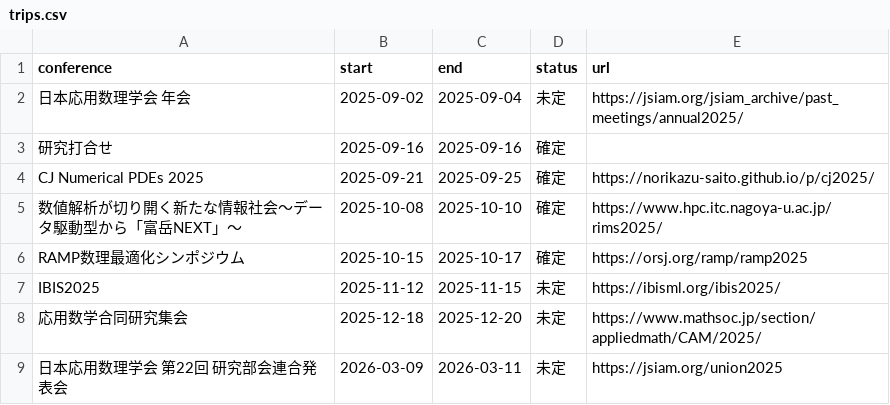
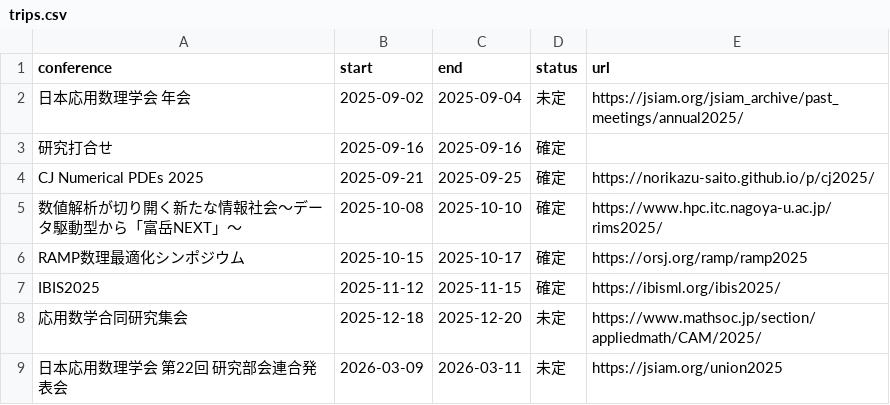
Before and after one commit to Shun-310/shun-310.github.io, a CSV file: ja/schedule/csv/trips.csv, drawn as a sheet.

```diff
--- a/ja/schedule/csv/trips.csv
+++ b/ja/schedule/csv/trips.csv
@@ -6,3 +6,3 @@ CJ Numerical PDEs 2025,2025-09-21,2025-09-25,確定,https://norikazu-saito.githu
 RAMP数理最適化シンポジウム,2025-10-15,2025-10-17,確定,https://orsj.org/ramp/ramp2025
-IBIS2025,2025-11-12,2025-11-15,未定,https://ibisml.org/ibis2025/
+IBIS2025,2025-11-12,2025-11-15,確定,https://ibisml.org/ibis2025/
 応用数学合同研究集会,2025-12-18,2025-12-20,未定,https://www.mathsoc.jp/section/appliedmath/CAM/2025/
```
Also changed, not shown: csv/conf_all.csv, 1 other file.
